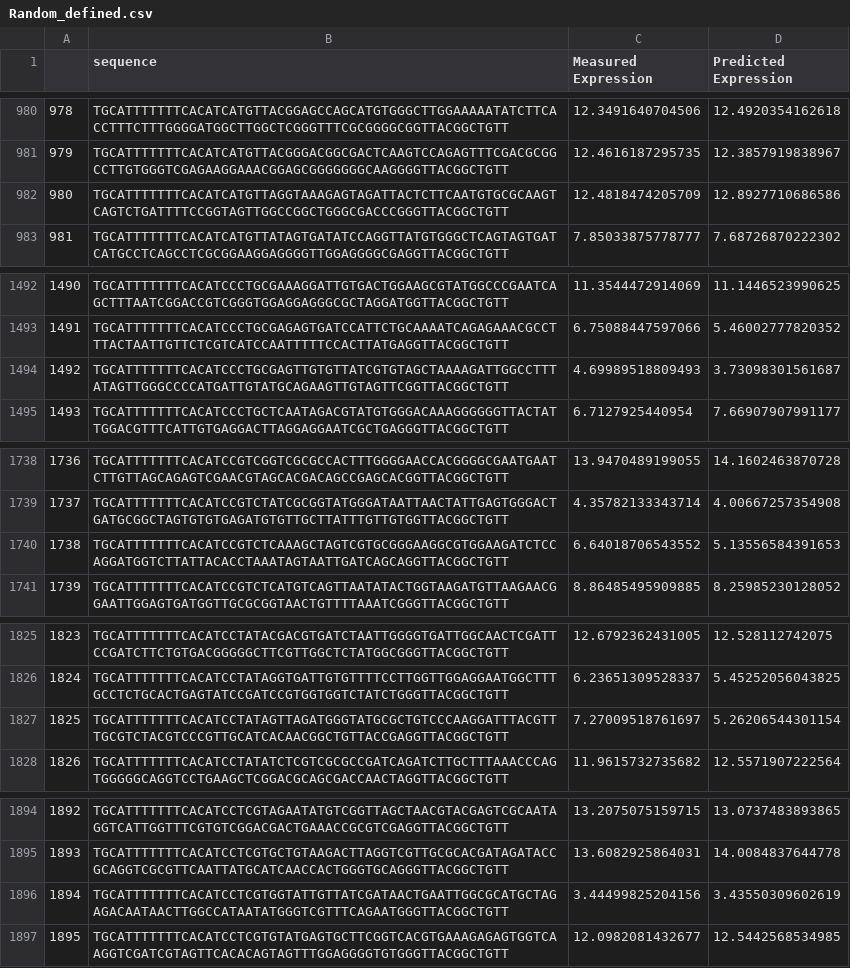
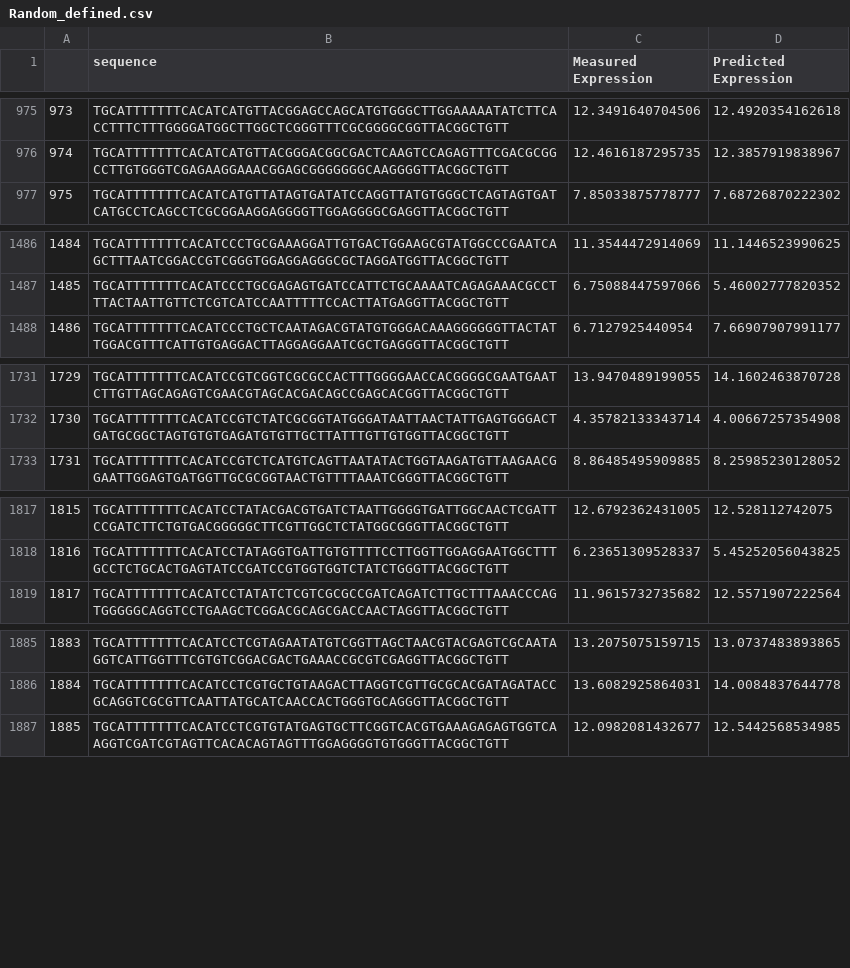
Before and after one commit to 1edv/evolution, a CSV file: manuscript_code/model/reproduce_test_data_performance/Random_defined.csv, drawn as a sheet; only a part is shown, gaps mark what is left out; the diff covers the shown part only; the diff names each change by its address in the sheet, - before the commit and + after, or states it on an @@ line.

```diff
--- a/manuscript_code/model/reproduce_test_data_performance/Random_defined.csv
+++ b/manuscript_code/model/reproduce_test_data_performance/Random_defined.csv
@@ column A renumbered from row 253 down @@
-row 982: 980 | TGCATTTTTTTCACATCATGTTAGGTAAAGAGTAGATTACTCTTCAATGTGCGCAAGTCAGTCTGATTTTCCGGTAGTTGGCCGGCTGGGCGACCCGGGTTACGGCTGTT | 12.4818474205709 | 12.8927710686586
-row 1494: 1492 | TGCATTTTTTTCACATCCCTGCGAGTTGTGTTATCGTGTAGCTAAAAGATTGGCCTTTATAGTTGGGCCCCATGATTGTATGCAGAAGTTGTAGTTCGGTTACGGCTGTT | 4.69989518809493 | 3.73098301561687
-row 1740: 1738 | TGCATTTTTTTCACATCCGTCTCAAAGCTAGTCGTGCGGGAAGGCGTGGAAGATCTCCAGGATGGTCTTATTACACCTAAATAGTAATTGATCAGCAGGTTACGGCTGTT | 6.64018706543552 | 5.13556584391653
-row 1827: 1825 | TGCATTTTTTTCACATCCTATAGTTAGATGGGTATGCGCTGTCCCAAGGATTTACGTTTGCGTCTACGTCCCGTTGCATCACAACGGCTGTTACCGAGGTTACGGCTGTT | 7.27009518761697 | 5.26206544301154
-row 1896: 1894 | TGCATTTTTTTCACATCCTCGTGGTATTGTTATCGATAACTGAATTGGCGCATGCTAGAGACAATAACTTGGCCATAATATGGGTCGTTTCAGAATGGGTTACGGCTGTT | 3.44499825204156 | 3.43550309602619
```
Also changed, not shown: 19 removed rows elsewhere in this file, 5 other files.
